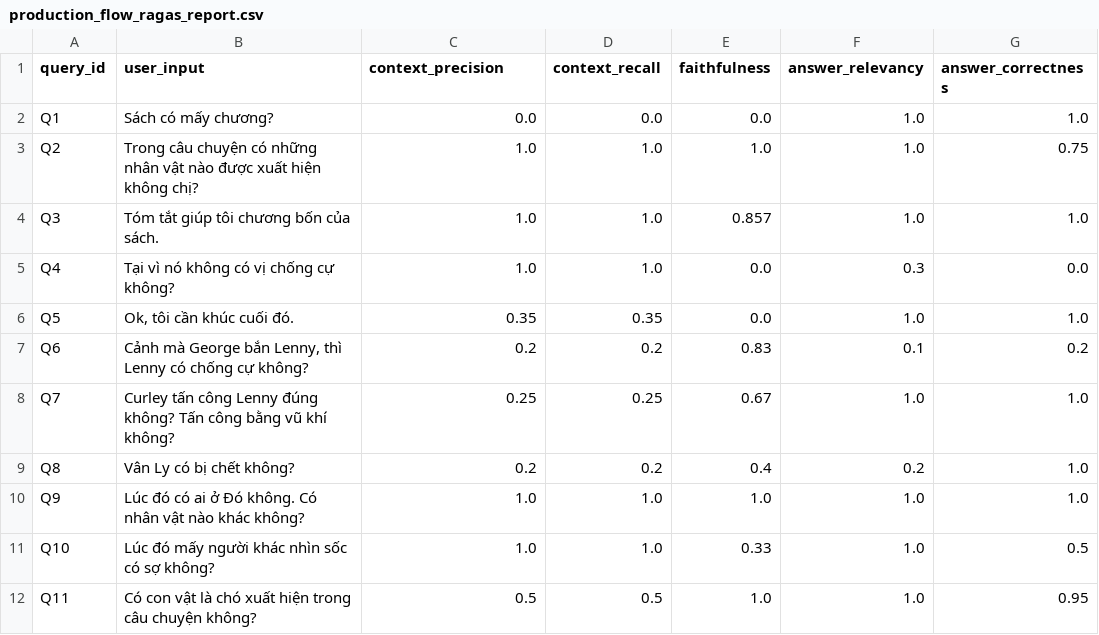
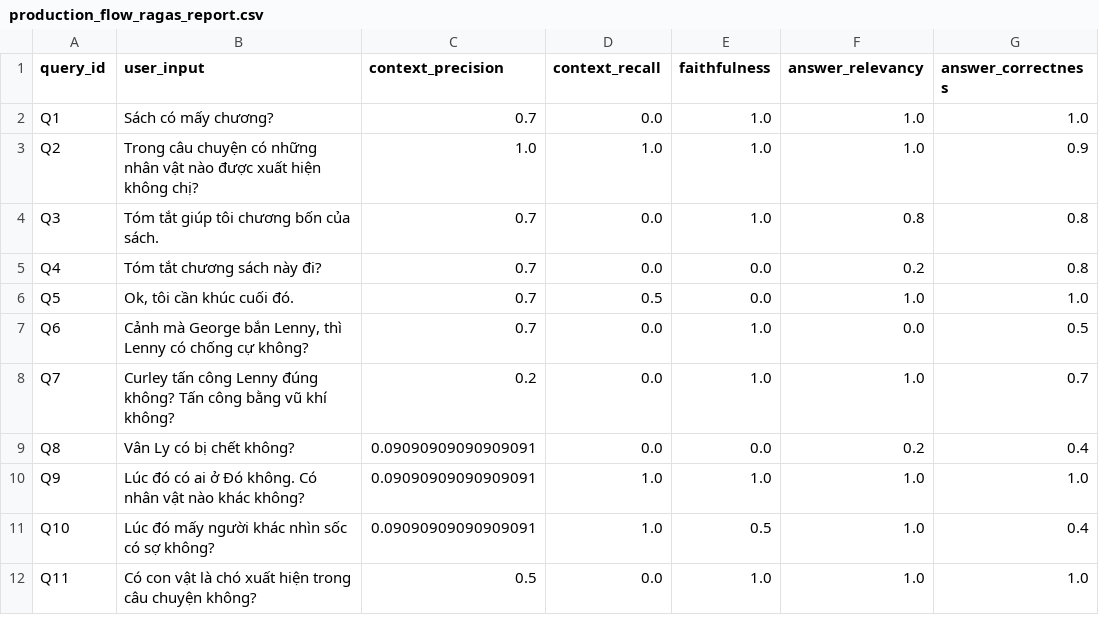
Before and after one commit to KhoaSinno/triam-backend, a CSV file: logs/ragas_eval/production_flow_ragas_report.csv, drawn as a sheet; only a part is shown; the diff covers the shown part only.

```diff
--- a/logs/ragas_eval/production_flow_ragas_report.csv
+++ b/logs/ragas_eval/production_flow_ragas_report.csv
@@ -1,12 +1,12 @@
 query_id,user_input,context_precision,context_recall,faithfulness,answer_relevancy,answer_correctness
-Q1,Sách có mấy chương?,0.0,0.0,0.0,1.0,1.0
-Q2,Trong câu chuyện có những nhân vật nào được xuất hiện không chị?,1.0,1.0,1.0,1.0,0.75
-Q3,Tóm tắt giúp tôi chương bốn của sách.,1.0,1.0,0.857,1.0,1.0
-Q4,Tại vì nó không có vị chống cự không?,1.0,1.0,0.0,0.3,0.0
-Q5,"Ok, tôi cần khúc cuối đó.",0.35,0.35,0.0,1.0,1.0
-Q6,"Cảnh mà George bắn Lenny, thì Lenny có chống cự không?",0.2,0.2,0.83,0.1,0.2
-Q7,Curley tấn công Lenny đúng không? Tấn công bằng vũ khí không?,0.25,0.25,0.67,1.0,1.0
-Q8,Vân Ly có bị chết không?,0.2,0.2,0.4,0.2,1.0
-Q9,Lúc đó có ai ở Đó không. Có nhân vật nào khác không?,1.0,1.0,1.0,1.0,1.0
-Q10,Lúc đó mấy người khác nhìn sốc có sợ không?,1.0,1.0,0.33,1.0,0.5
-Q11,Có con vật là chó xuất hiện trong câu chuyện không?,0.5,0.5,1.0,1.0,0.95
+Q1,Sách có mấy chương?,0.7,0.0,1.0,1.0,1.0
+Q2,Trong câu chuyện có những nhân vật nào được xuất hiện không chị?,1.0,1.0,1.0,1.0,0.9
+Q3,Tóm tắt giúp tôi chương bốn của sách.,0.7,0.0,1.0,0.8,0.8
+Q4,Tóm tắt chương sách này đi?,0.7,0.0,0.0,0.2,0.8
+Q5,"Ok, tôi cần khúc cuối đó.",0.7,0.5,0.0,1.0,1.0
+Q6,"Cảnh mà George bắn Lenny, thì Lenny có chống cự không?",0.7,0.0,1.0,0.0,0.5
+Q7,Curley tấn công Lenny đúng không? Tấn công bằng vũ khí không?,0.2,0.0,1.0,1.0,0.7
+Q8,Vân Ly có bị chết không?,0.09090909090909091,0.0,0.0,0.2,0.4
+Q9,Lúc đó có ai ở Đó không. Có nhân vật nào khác không?,0.09090909090909091,1.0,1.0,1.0,1.0
+Q10,Lúc đó mấy người khác nhìn sốc có sợ không?,0.09090909090909091,1.0,0.5,1.0,0.4
+Q11,Có con vật là chó xuất hiện trong câu chuyện không?,0.5,0.0,1.0,1.0,1.0
```
Also changed, not shown: 142 edited cells elsewhere in this file, 3 other files.
